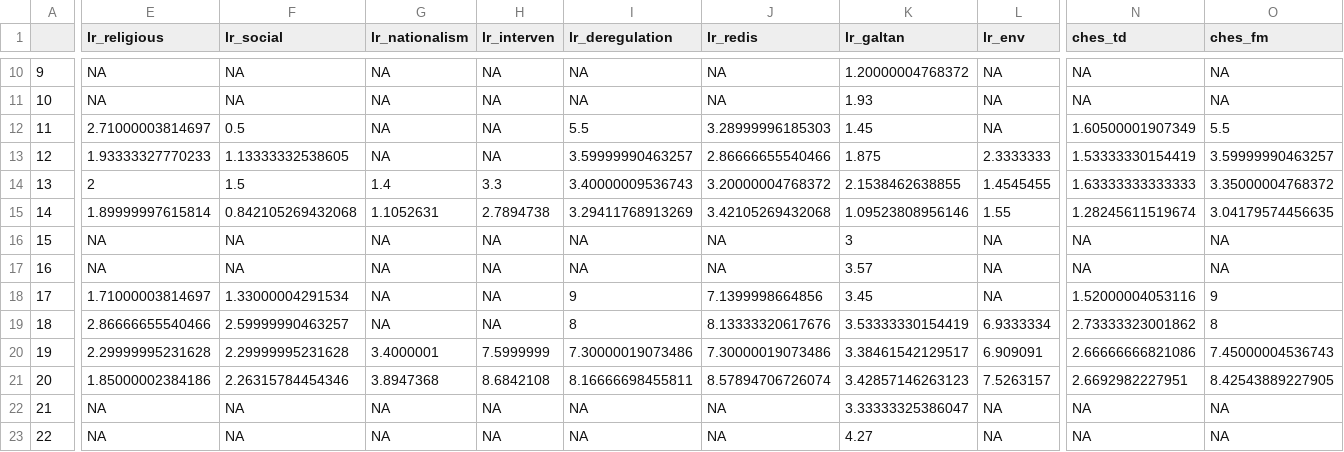
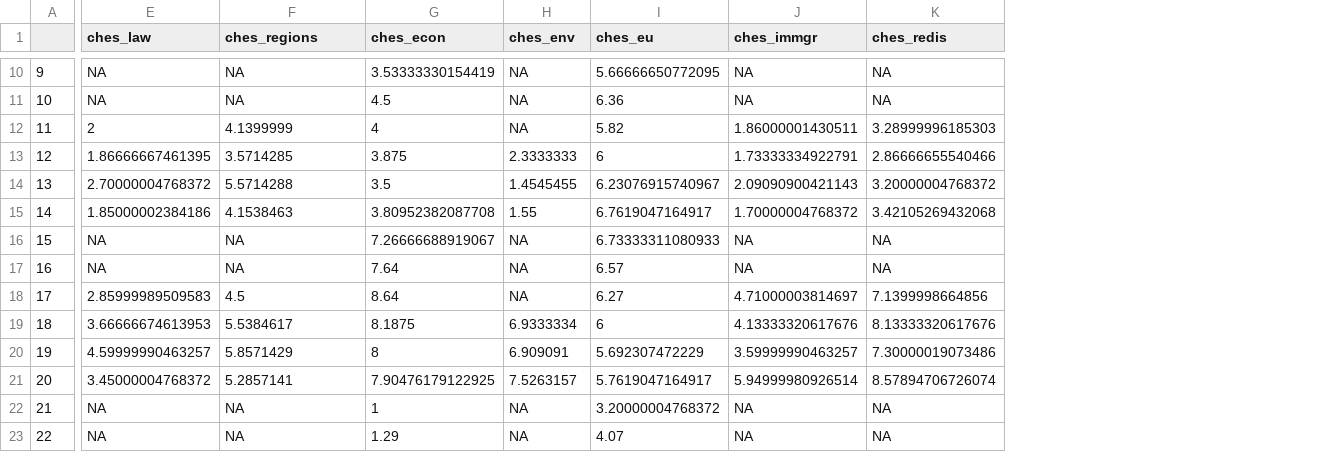
Before and after one commit to hungnguyen167/ContextScale, a CSV file: data/r_outputs/ches_deu.csv, drawn as a sheet; only a part is shown, gaps mark what is left out; removed rows and columns are numbered as before the commit, all else as after; the diff covers the shown part only; the diff names each change by its address in the sheet, - before the commit and + after, or states it on an @@ line.

```diff
--- a/data/r_outputs/ches_deu.csv
+++ b/data/r_outputs/ches_deu.csv
-column G (lr_nationalism), rows 10-23: NA | NA | NA | NA | 1.4 | 1.1052631 | NA | NA | NA | NA | 3.4000001 | 3.8947368 | NA | NA
+column G (ches_econ), rows 10-23: 3.53333330154419 | 4.5 | 4 | 3.875 | 3.5 | 3.80952382087708 | 7.26666688919067 | 7.64 | 8.64 | 8.1875 | 8 | 7.90476179122925 | 1 | 1.29
+column I (ches_eu), rows 10-23: 5.66666650772095 | 6.36 | 5.82 | 6 | 6.23076915740967 | 6.7619047164917 | 6.73333311080933 | 6.57 | 6.27 | 6 | 5.692307472229 | 5.7619047164917 | 3.20000004768372 | 4.07
-column K (lr_galtan), rows 10-23: 1.20000004768372 | 1.93 | 1.45 | 1.875 | 2.1538462638855 | 1.09523808956146 | 3 | 3.57 | 3.45 | 3.53333330154419 | 3.38461542129517 | 3.42857146263123 | 3.33333325386047 | 4.27
-column L (lr_env), rows 10-23: NA | NA | NA | 2.3333333 | 1.4545455 | 1.55 | NA | NA | NA | 6.9333334 | 6.909091 | 7.5263157 | NA | NA
-column N (ches_td), rows 10-23: NA | NA | 1.60500001907349 | 1.53333330154419 | 1.63333333333333 | 1.28245611519674 | NA | NA | 1.52000004053116 | 2.73333323001862 | 2.66666666821086 | 2.6692982227951 | NA | NA
-column O (ches_fm), rows 10-23: NA | NA | 5.5 | 3.59999990463257 | 3.35000004768372 | 3.04179574456635 | NA | NA | 9 | 8 | 7.45000004536743 | 8.42543889227905 | NA | NA
-E1: lr_religious
+E1: ches_law
-F1: lr_social
+F1: ches_regions
-H1: lr_interven
+H1: ches_env
-J1: lr_deregulation
+J1: ches_immgr
-K1: lr_redis
+K1: ches_redis
-E12 (ches_law): 2.71000003814697
+E12 (ches_law): 2
-F12 (ches_regions): 0.5
+F12 (ches_regions): 4.1399999
-J12 (ches_immgr): 5.5
+J12 (ches_immgr): 1.86000001430511
-E13 (ches_law): 1.93333327770233
+E13 (ches_law): 1.86666667461395
-F13 (ches_regions): 1.13333332538605
+F13 (ches_regions): 3.5714285
-H13 (ches_env): NA
+H13 (ches_env): 2.3333333
-J13 (ches_immgr): 3.59999990463257
+J13 (ches_immgr): 1.73333334922791
-E14 (ches_law): 2
+E14 (ches_law): 2.70000004768372
-F14 (ches_regions): 1.5
+F14 (ches_regions): 5.5714288
-H14 (ches_env): 3.3
+H14 (ches_env): 1.4545455
-J14 (ches_immgr): 3.40000009536743
+J14 (ches_immgr): 2.09090900421143
-E15 (ches_law): 1.89999997615814
+E15 (ches_law): 1.85000002384186
-F15 (ches_regions): 0.842105269432068
+F15 (ches_regions): 4.1538463
-H15 (ches_env): 2.7894738
+H15 (ches_env): 1.55
-J15 (ches_immgr): 3.29411768913269
+J15 (ches_immgr): 1.70000004768372
-E18 (ches_law): 1.71000003814697
+E18 (ches_law): 2.85999989509583
-F18 (ches_regions): 1.33000004291534
+F18 (ches_regions): 4.5
-J18 (ches_immgr): 9
+J18 (ches_immgr): 4.71000003814697
-E19 (ches_law): 2.86666655540466
+E19 (ches_law): 3.66666674613953
-F19 (ches_regions): 2.59999990463257
+F19 (ches_regions): 5.5384617
-H19 (ches_env): NA
+H19 (ches_env): 6.9333334
-J19 (ches_immgr): 8
+J19 (ches_immgr): 4.13333320617676
-E20 (ches_law): 2.29999995231628
+E20 (ches_law): 4.59999990463257
-F20 (ches_regions): 2.29999995231628
+F20 (ches_regions): 5.8571429
-H20 (ches_env): 7.5999999
+H20 (ches_env): 6.909091
-J20 (ches_immgr): 7.30000019073486
+J20 (ches_immgr): 3.59999990463257
-E21 (ches_law): 1.85000002384186
+E21 (ches_law): 3.45000004768372
-F21 (ches_regions): 2.26315784454346
+F21 (ches_regions): 5.2857141
-H21 (ches_env): 8.6842108
+H21 (ches_env): 7.5263157
-J21 (ches_immgr): 8.16666698455811
+J21 (ches_immgr): 5.94999980926514
```
Also changed, not shown: 54 edited cells elsewhere in this file, data/py_outputs/r&c_env.csv, data/py_outputs/r&c_gen.csv, 11 other files.
